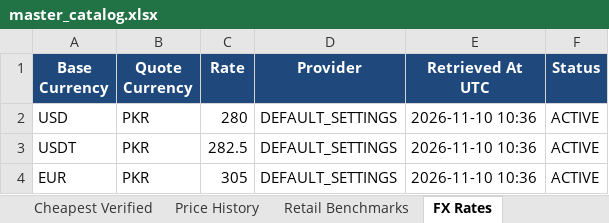
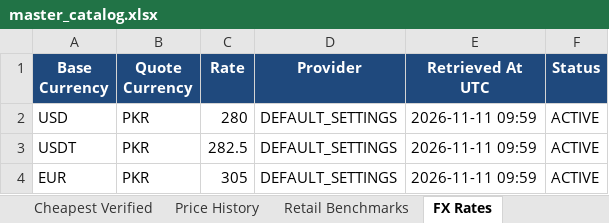
Before and after one commit to m-rehman55/ai-tool-gems-supplier-intelligence, an Excel workbook: master_catalog.xlsx, sheet FX Rates, drawn as a sheet; values as stored, in another font and other column widths than the file's, no borders; the diff names each change by its address in the sheet, - before the commit and + after, or states it on an @@ line.

Commit message:
chore(catalog): automated daily public price sync [skip ci]

```diff
--- a/master_catalog.xlsx (sheet FX Rates)
+++ b/master_catalog.xlsx (sheet FX Rates)
-E2:E4 (Retrieved At UTC): 2026-11-10 10:36
+E2:E4 (Retrieved At UTC): 2026-11-11 09:59
```
Also changed, not shown: sheet README.
